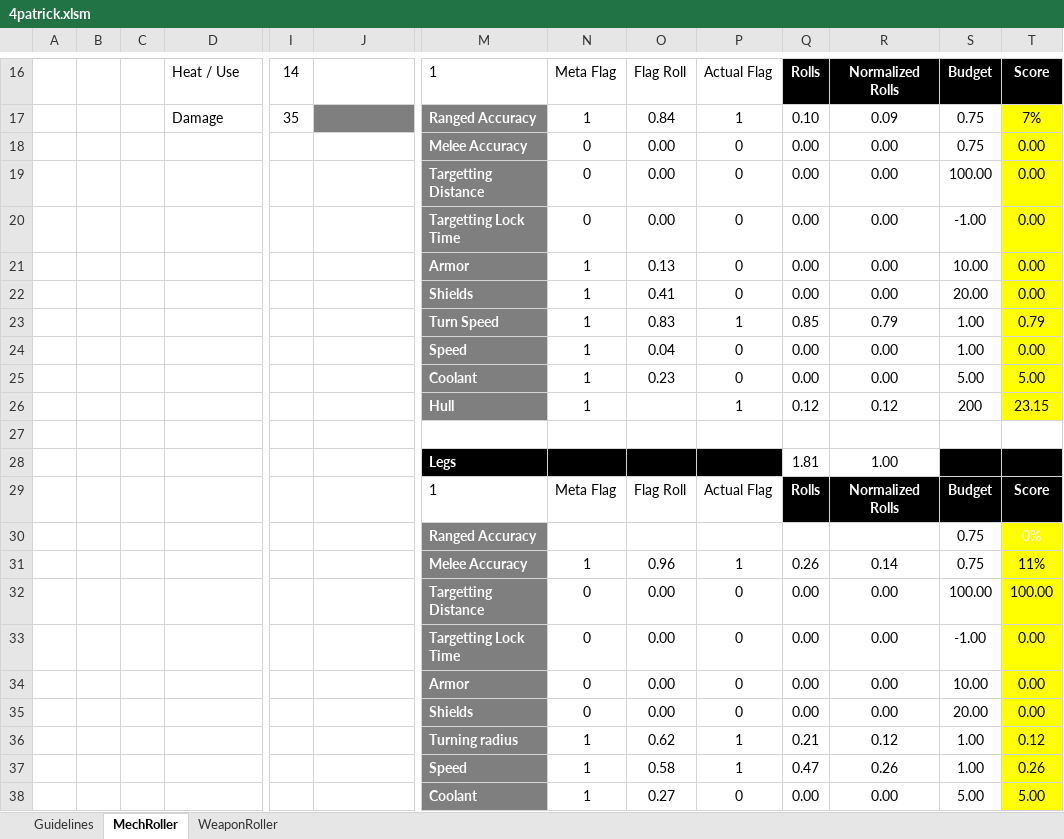
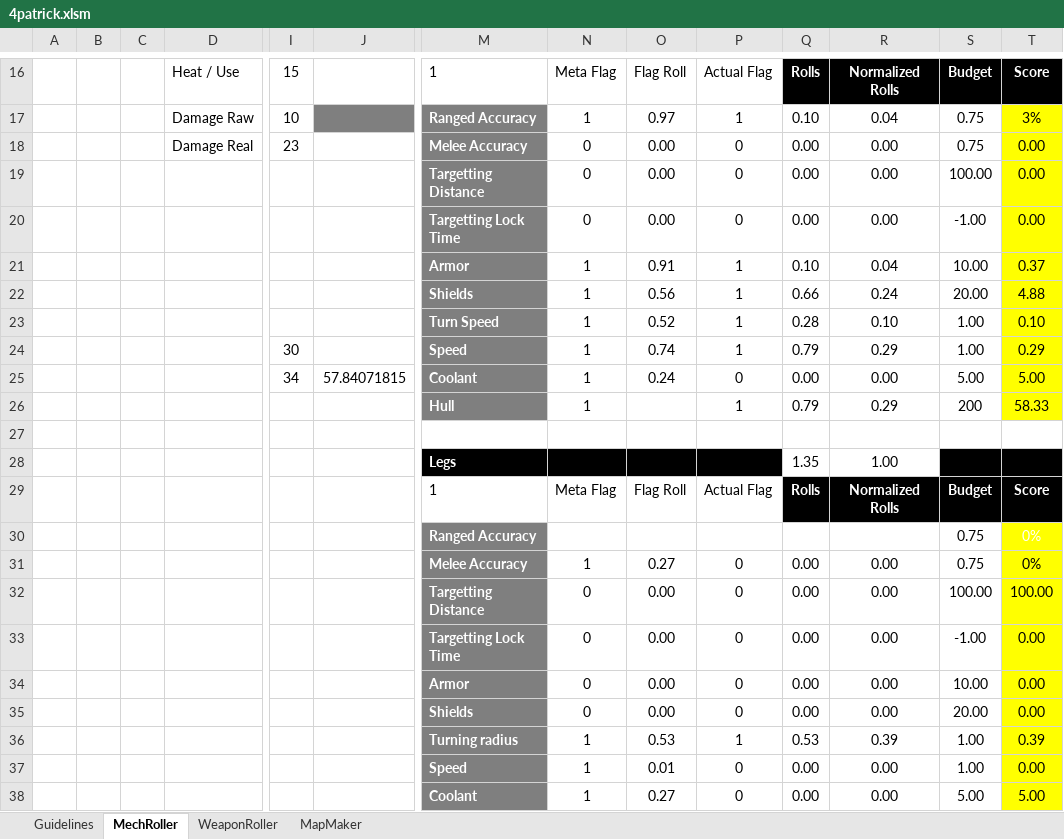
Before and after one commit to Craiel/TC.GameJam4, an Excel workbook: Doc/4patrick.xlsm, sheet MechRoller, drawn as a sheet; only a part is shown, gaps mark what is left out; values as stored, in another font and other column widths than the file's, no borders; charts and pictures and conditional formats not drawn; removed rows and columns are numbered as before the commit, all else as after; rows hold the shown columns only; the diff covers the shown part only; the diff names each change by its address in the sheet, - before the commit and + after, or states it on an @@ line.

```diff
--- a/Doc/4patrick.xlsm (sheet MechRoller)
+++ b/Doc/4patrick.xlsm (sheet MechRoller)
+sheet tab: MapMaker
-I16: 14
+I16: 15
-D17: Damage
+D17: Damage Raw
-I17: 35
+I17: 10
-O17: 0.84
+O17: 0.97
-R17: 0.09
+R17: 0.04
-T17: 7%
+T17: 3%
-D18: (empty)
+D18: Damage Real
-I18: (empty)
+I18: 23
-row 21:  |  |  |  |  |  | Armor | 1 | 0.13 | 0 | 0.00 | 0.00 | 10.00 | 0.00
-row 22:  |  |  |  |  |  | Shields | 1 | 0.41 | 0 | 0.00 | 0.00 | 20.00 | 0.00
-row 23:  |  |  |  |  |  | Turn Speed | 1 | 0.83 | 1 | 0.85 | 0.79 | 1.00 | 0.79
-row 24:  |  |  |  |  |  | Speed | 1 | 0.04 | 0 | 0.00 | 0.00 | 1.00 | 0.00
+row 21:  |  |  |  |  |  | Armor | 1 | 0.91 | 1 | 0.10 | 0.04 | 10.00 | 0.37
+row 22:  |  |  |  |  |  | Shields | 1 | 0.56 | 1 | 0.66 | 0.24 | 20.00 | 4.88
+row 23:  |  |  |  |  |  | Turn Speed | 1 | 0.52 | 1 | 0.28 | 0.10 | 1.00 | 0.10
+row 24:  |  |  |  | 30 |  | Speed | 1 | 0.74 | 1 | 0.79 | 0.29 | 1.00 | 0.29
-I25: (empty)
+I25: 34
-J25: (empty)
+J25: 57.84071815
-O25: 0.23
+O25: 0.24
-Q26: 0.12
+Q26: 0.79
-R26: 0.12
+R26: 0.29
-T26: 23.15
+T26: 58.33
-Q28: 1.81
+Q28: 1.35
-row 31:  |  |  |  |  |  | Melee Accuracy | 1 | 0.96 | 1 | 0.26 | 0.14 | 0.75 | 11%
+row 31:  |  |  |  |  |  | Melee Accuracy | 1 | 0.27 | 0 | 0.00 | 0.00 | 0.75 | 0%
-O36: 0.62
+O36: 0.53
-Q36: 0.21
+Q36: 0.53
-R36: 0.12
+R36: 0.39
-T36: 0.12
+T36: 0.39
-row 37:  |  |  |  |  |  | Speed | 1 | 0.58 | 1 | 0.47 | 0.26 | 1.00 | 0.26
+row 37:  |  |  |  |  |  | Speed | 1 | 0.01 | 0 | 0.00 | 0.00 | 1.00 | 0.00
```
Also changed, not shown: 5 added rows, 5 removed rows and 27 edited cells elsewhere in this sheet, sheet WeaponRoller.
